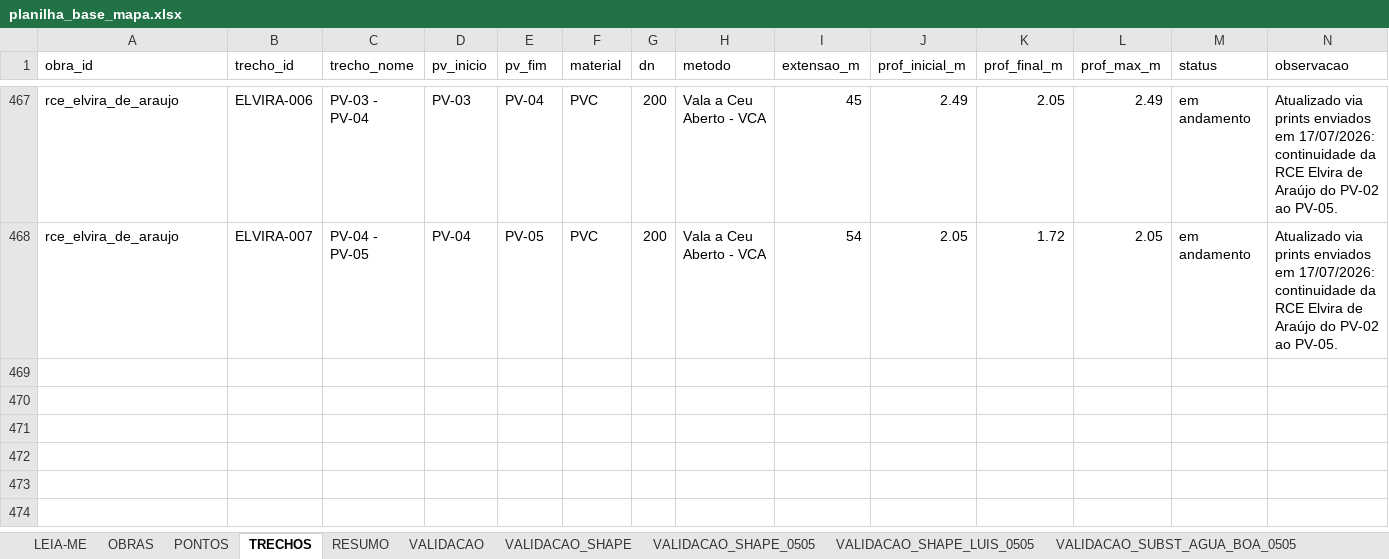
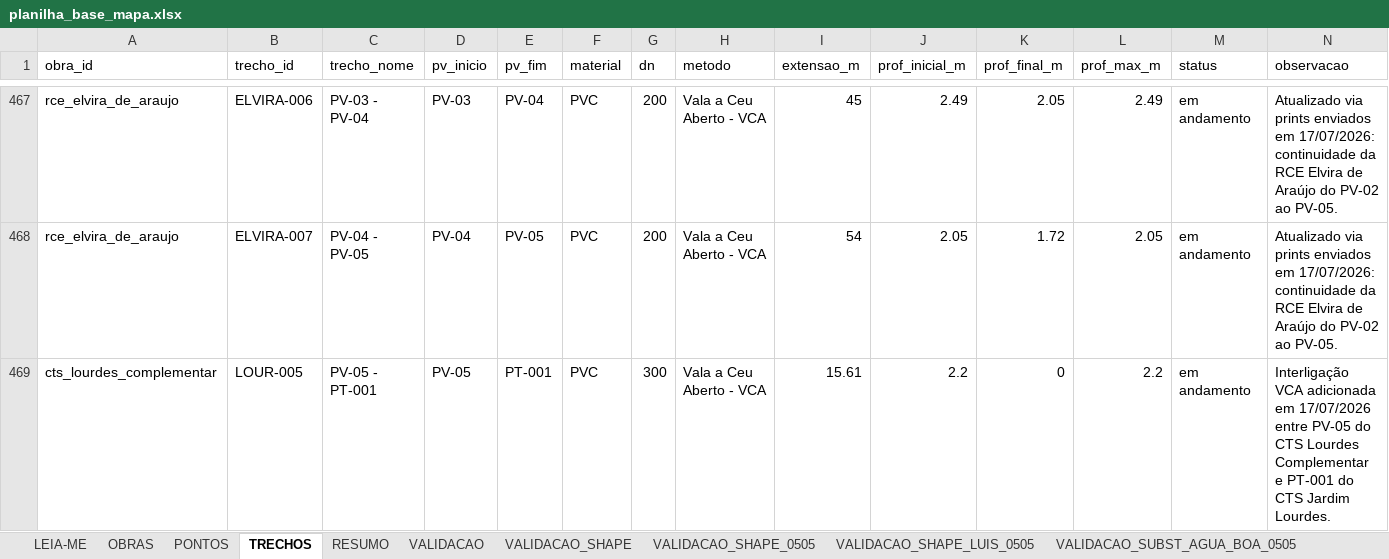
Before and after one commit to integra6a-star/dashboard-obras, an Excel workbook: planilha_base_mapa.xlsx, sheet TRECHOS, drawn as a sheet; only a part is shown, gaps mark what is left out; values as stored, in another font and other column widths than the file's, no borders; rows hold the shown columns only; the diff names each change by its address in the sheet, - before the commit and + after, or states it on an @@ line.

Commit message:
Interliga PV05 ao PT001 em VCA

```diff
--- a/planilha_base_mapa.xlsx (sheet TRECHOS)
+++ b/planilha_base_mapa.xlsx (sheet TRECHOS)
+row 469: cts_lourdes_complementar | LOUR-005 | PV-05 - PT-001 | PV-05 | PT-001 | PVC | 300 | Vala a Ceu Aberto - VCA | 15.61 | 2.2 | 0 | 2.2 | em andamento | Interligação VCA adicionada em 17/07/2026 entre PV-05 do CTS Lourdes Complementar e PT-001 do CTS Jardim Lourdes.
```
Also changed, not shown: sheet PONTOS, docs/planilha_base_mapa.xlsx, 8 other files.
